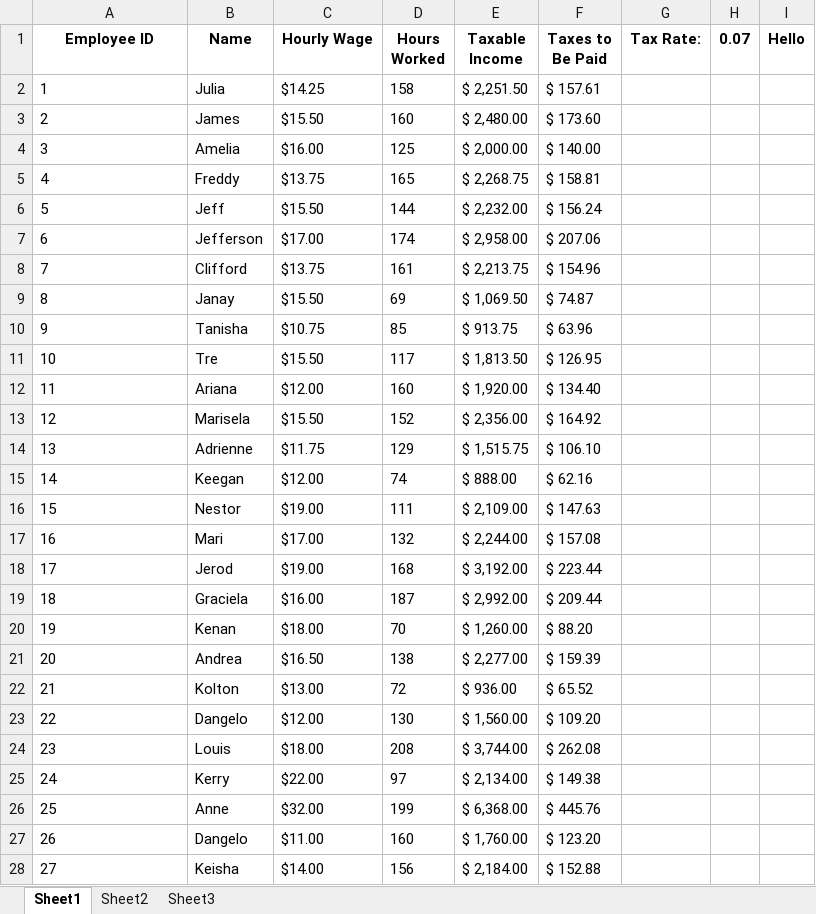
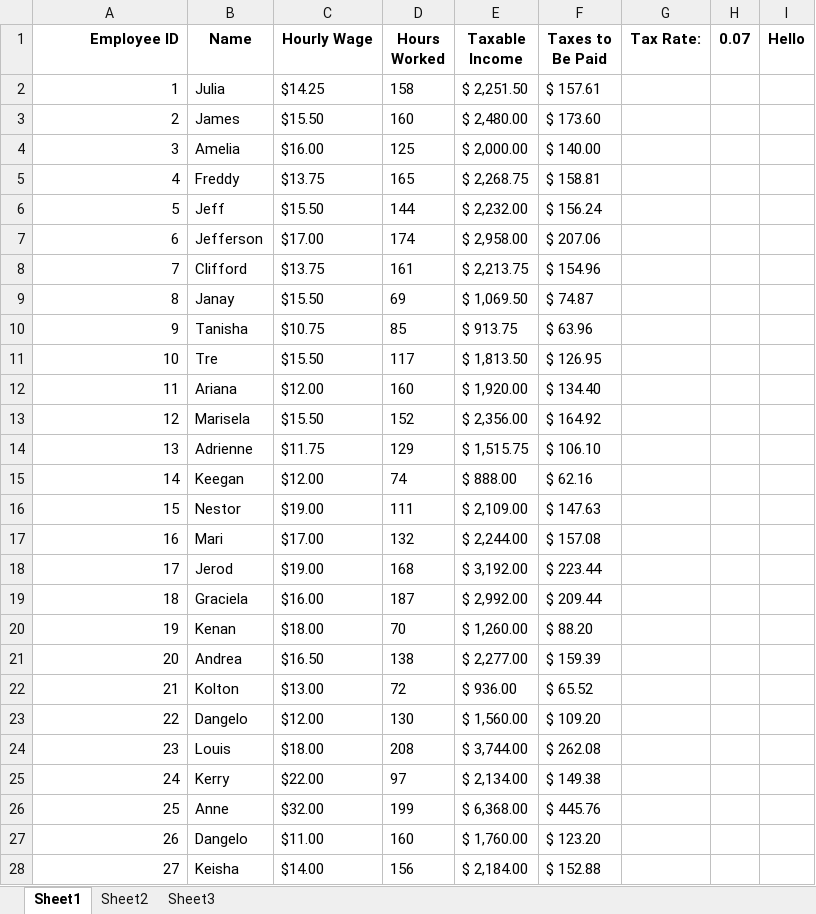
Before and after one commit to vin-carter/intro_Excel_ChigboEze.xlsx, an Excel workbook: Intro_Excel_ChigboEze.xlsx, sheet Sheet1, drawn as a sheet; only a part is shown; values as stored, in another font and other column widths than the file's, no borders; charts and pictures not drawn; the diff covers the shown part only; the diff names each change by its address in the sheet, - before the commit and + after, or states it on an @@ line.

Commit message:
Add files via upload

```diff
--- a/Intro_Excel_ChigboEze.xlsx (sheet Sheet1)
+++ b/Intro_Excel_ChigboEze.xlsx (sheet Sheet1)
-A1 alignment: center
+A1 alignment: right
-A2:A28 alignment: left
+A2:A28 alignment: right
```
Also changed, not shown: cell formats elsewhere in this sheet, charts or pictures.
